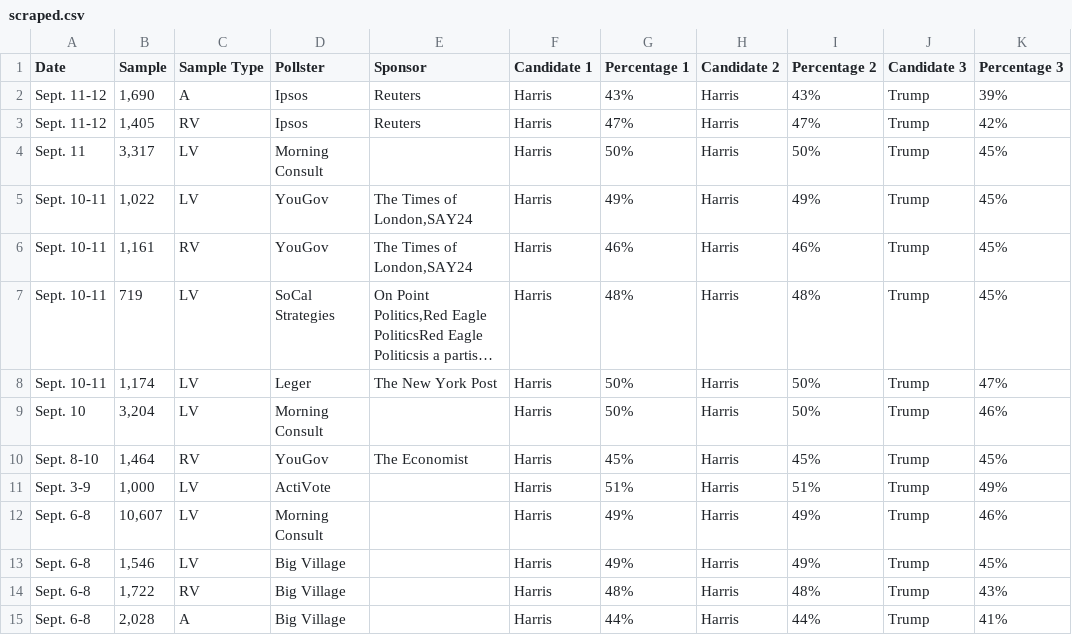
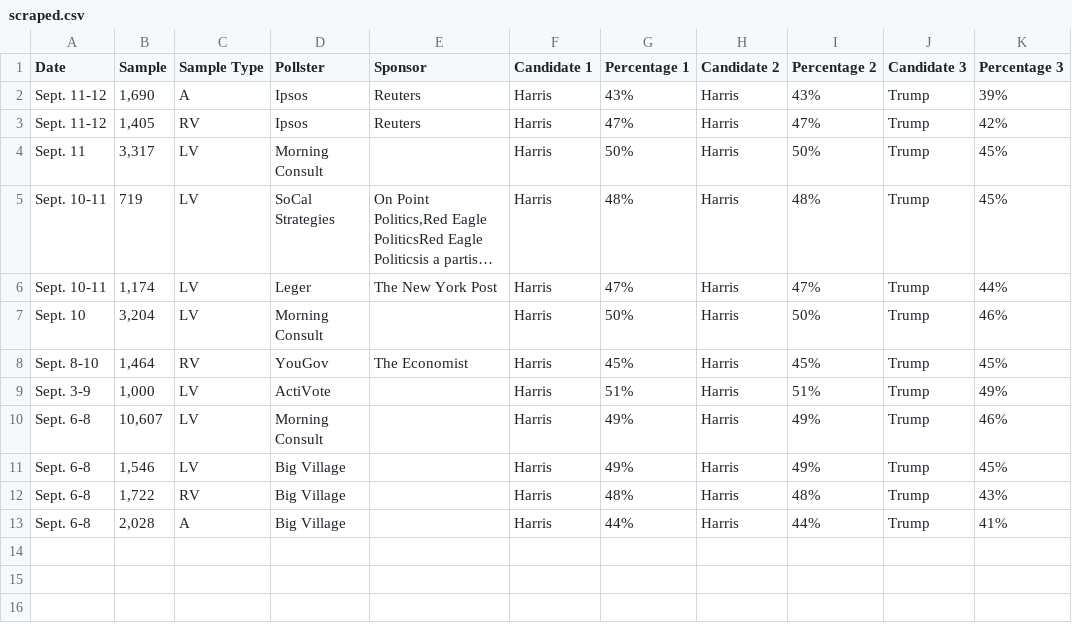
Before and after one commit to bi-cnc/USA_president_2024, a CSV file: scraped.csv, drawn as a sheet; long unchanged cells end in …; removed rows and columns are numbered as before the commit, all else as after; the diff names each change by its address in the sheet, - before the commit and + after, or states it on an @@ line.

Commit message:
Update scraped.csv

```diff
--- a/scraped.csv
+++ b/scraped.csv
-row 5: Sept. 10-11 | 1,022 | LV | YouGov | The Times of London,SAY24 | Harris | 49% | Harris | 49% | Trump | 45%
-row 6: Sept. 10-11 | 1,161 | RV | YouGov | The Times of London,SAY24 | Harris | 46% | Harris | 46% | Trump | 45%
-G6 (Percentage 1): 50%
+G6 (Percentage 1): 47%
-I6 (Percentage 2): 50%
+I6 (Percentage 2): 47%
-K6 (Percentage 3): 47%
+K6 (Percentage 3): 44%
```
